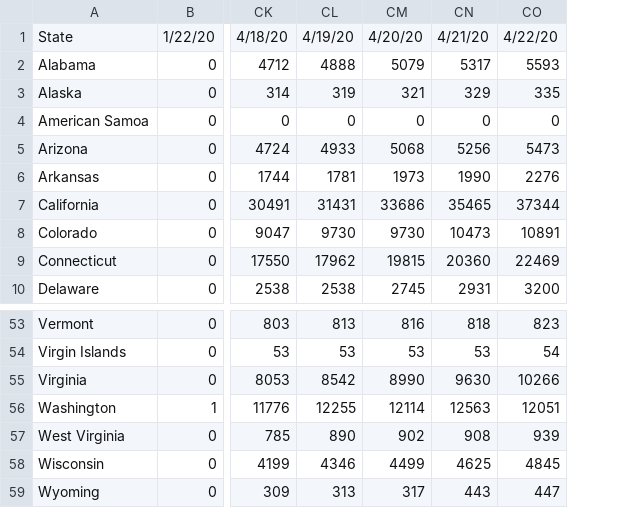
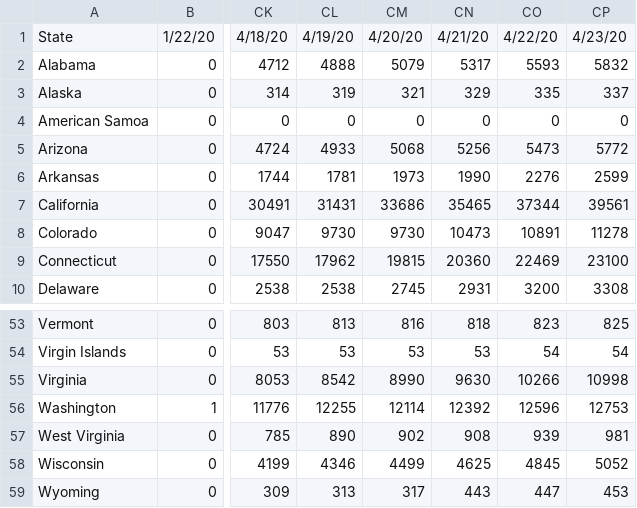
Before and after one commit to jeffcore/covid-19-usa-by-state, a CSV file: COVID-19-Cases-USA-By-State.csv, drawn as a sheet; only a part is shown, gaps mark what is left out; the diff names each change by its address in the sheet, - before the commit and + after, or states it on an @@ line.

Commit message:
04-24-2020 data update

```diff
--- a/COVID-19-Cases-USA-By-State.csv
+++ b/COVID-19-Cases-USA-By-State.csv
+column CP, rows 1-10: 4/23/20 | 5832 | 337 | 0 | 5772 | 2599 | 39561 | 11278 | 23100 | 3308; rows 53-59: 825 | 54 | 10998 | 12753 | 981 | 5052 | 453
-CN56: 12563
+CN56: 12392
-CO56: 12051
+CO56: 12596
```
Also changed, not shown: COVID-19-Deaths-USA-By-State.csv, 3 other files.
